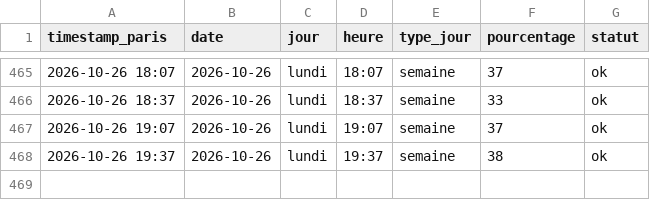
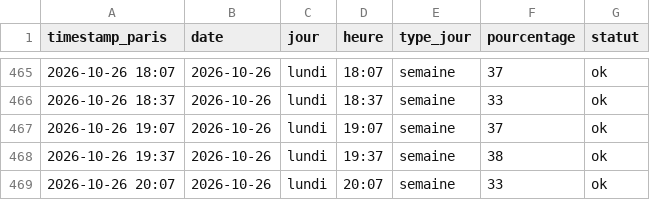
Before and after one commit to edwolfpack/caliceo-affluence, a CSV file: data/readings.csv, drawn as a sheet; only a part is shown, gaps mark what is left out.

```diff
--- a/data/readings.csv
+++ b/data/readings.csv
@@ -468 +468,2 @@ timestamp_paris,date,jour,heure,type_jour,pourcentage,statut
 2026-10-26 19:37,2026-10-26,lundi,19:37,semaine,38,ok
+2026-10-26 20:07,2026-10-26,lundi,20:07,semaine,33,ok
```
